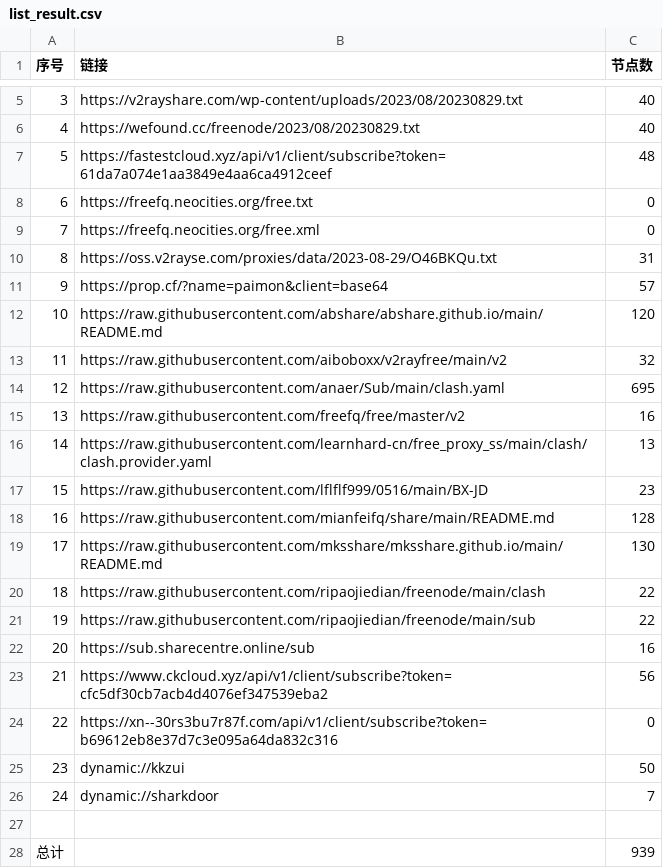
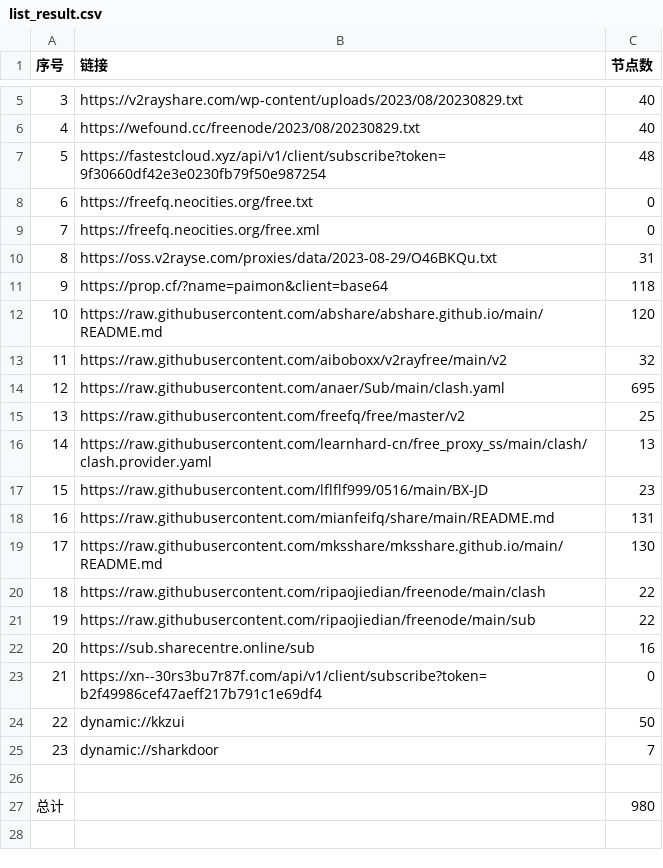
Before and after one commit to chxxyz2004/NoMoreWalls, a CSV file: list_result.csv, drawn as a sheet; only a part is shown, gaps mark what is left out; removed rows and columns are numbered as before the commit, all else as after; the diff names each change by its address in the sheet, - before the commit and + after, or states it on an @@ line.

```diff
--- a/list_result.csv
+++ b/list_result.csv
-B7 (链接): https://fastestcloud.xyz/api/v1/client/subscribe?token=61da7a074e1aa3849e4aa6ca4912ceef
+B7 (链接): https://fastestcloud.xyz/api/v1/client/subscribe?token=9f30660df42e3e0230fb79f50e987254
-C11 (节点数): 57
+C11 (节点数): 118
-C15 (节点数): 16
+C15 (节点数): 25
-C18 (节点数): 128
+C18 (节点数): 131
-row 23: 21 | https://www.ckcloud.xyz/api/v1/client/subscribe?token=cfc5df30cb7acb4d4076ef347539eba2 | 56
@@ column A (序号) renumbered between rows 23 and 25 @@
-B23 (链接): https://xn--30rs3bu7r87f.com/api/v1/client/subscribe?token=b69612eb8e37d7c3e095a64da832c316
+B23 (链接): https://xn--30rs3bu7r87f.com/api/v1/client/subscribe?token=b2f49986cef47aeff217b791c1e69df4
-C27 (节点数): 939
+C27 (节点数): 980
```
Also changed, not shown: 5 other files.
